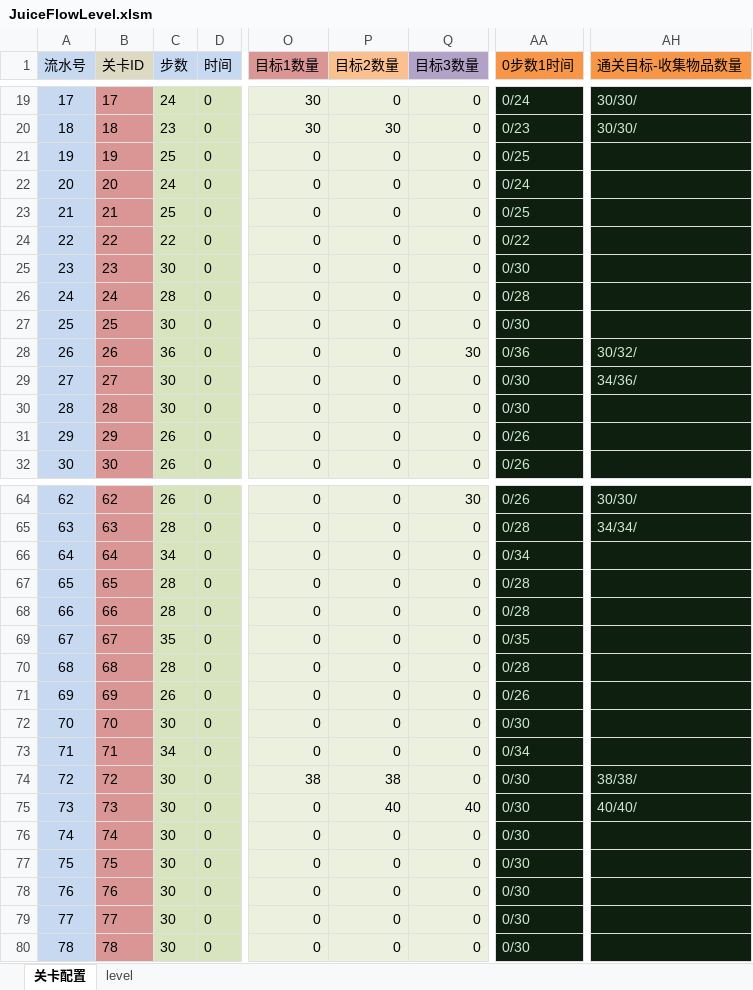
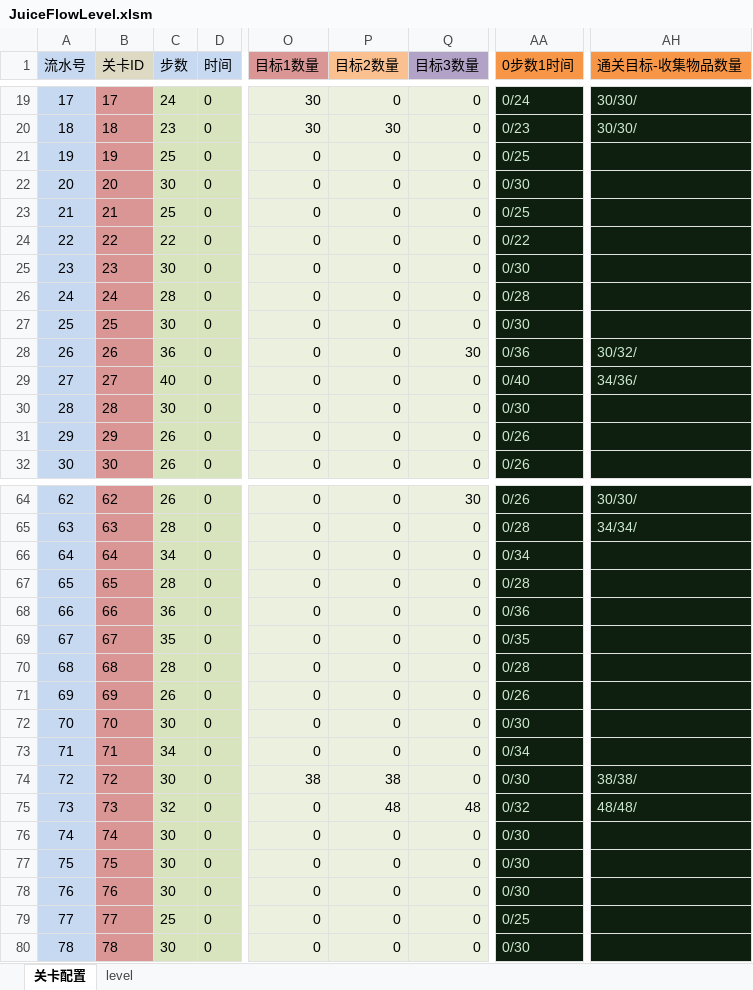
Before and after one commit to jonntd/zhoulu, an Excel workbook: JuiceFlow文档/JuiceFlowLevel.xlsm, sheet 关卡配置, drawn as a sheet; only a part is shown, gaps mark what is left out; values as stored, in another font and other column widths than the file's, no borders; conditional formats not drawn; the diff names each change by its address in the sheet, - before the commit and + after, or states it on an @@ line.

```diff
--- a/JuiceFlow文档/JuiceFlowLevel.xlsm (sheet 关卡配置)
+++ b/JuiceFlow文档/JuiceFlowLevel.xlsm (sheet 关卡配置)
-C22 (步数): 24
+C22 (步数): 30
-AA22 (0步数1时间): 0/24
+AA22 (0步数1时间): 0/30
-C29 (步数): 30
+C29 (步数): 40
-AA29 (0步数1时间): 0/30
+AA29 (0步数1时间): 0/40
-C68 (步数): 28
+C68 (步数): 36
-AA68 (0步数1时间): 0/28
+AA68 (0步数1时间): 0/36
-C75 (步数): 30
+C75 (步数): 32
-P75 (目标2数量): 40
+P75 (目标2数量): 48
-Q75 (目标3数量): 40
+Q75 (目标3数量): 48
-AA75 (0步数1时间): 0/30
+AA75 (0步数1时间): 0/32
-AH75 (通关目标-收集物品数量): 40/40/
+AH75 (通关目标-收集物品数量): 48/48/
-C79 (步数): 30
+C79 (步数): 25
-AA79 (0步数1时间): 0/30
+AA79 (0步数1时间): 0/25
```
Also changed, not shown: sheet level, 12 other files.
